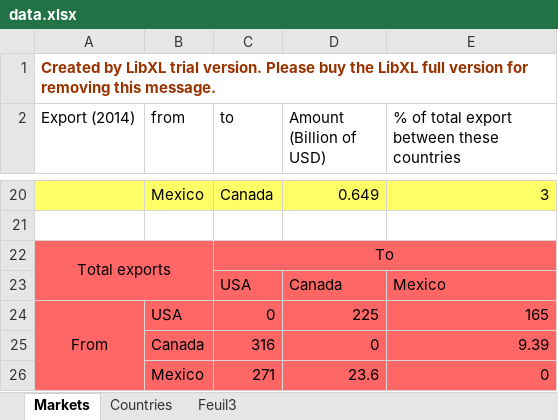
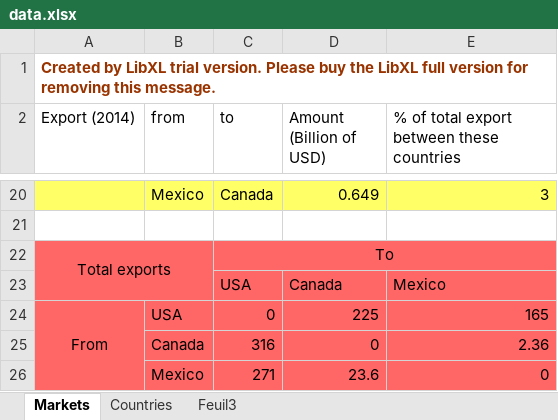
Before and after one commit to ChloeNibourel/CountryRiskAnalysis, an Excel workbook: data.xlsx, sheet Markets, drawn as a sheet; only a part is shown, gaps mark what is left out; values as stored, in another font and other column widths than the file's, no borders; the diff names each change by its address in the sheet, - before the commit and + after, or states it on an @@ line.

Commit message:
Fixed data

```diff
--- a/data.xlsx (sheet Markets)
+++ b/data.xlsx (sheet Markets)
-E25: 9.39
+E25: 2.36
```
Also changed, not shown: 1 other file.
